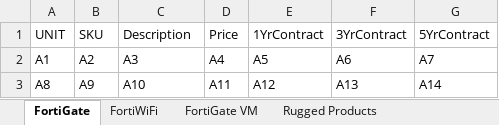
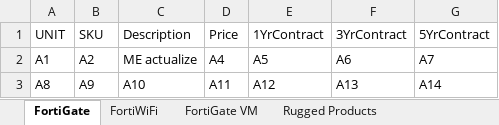
Before and after one commit to IYHM24/chat-agent, an Excel workbook: Docs/python/Test_template_Fortinet_Products.xlsx, sheet FortiGate, drawn as a sheet; values as stored, in another font and other column widths than the file's, no borders; the diff names each change by its address in the sheet, - before the commit and + after, or states it on an @@ line.

```diff
--- a/Docs/python/Test_template_Fortinet_Products.xlsx (sheet FortiGate)
+++ b/Docs/python/Test_template_Fortinet_Products.xlsx (sheet FortiGate)
-C2 (Description): A3
+C2 (Description): ME actualize
```
Also changed, not shown: sheet FortiWeb, 9 other files.
